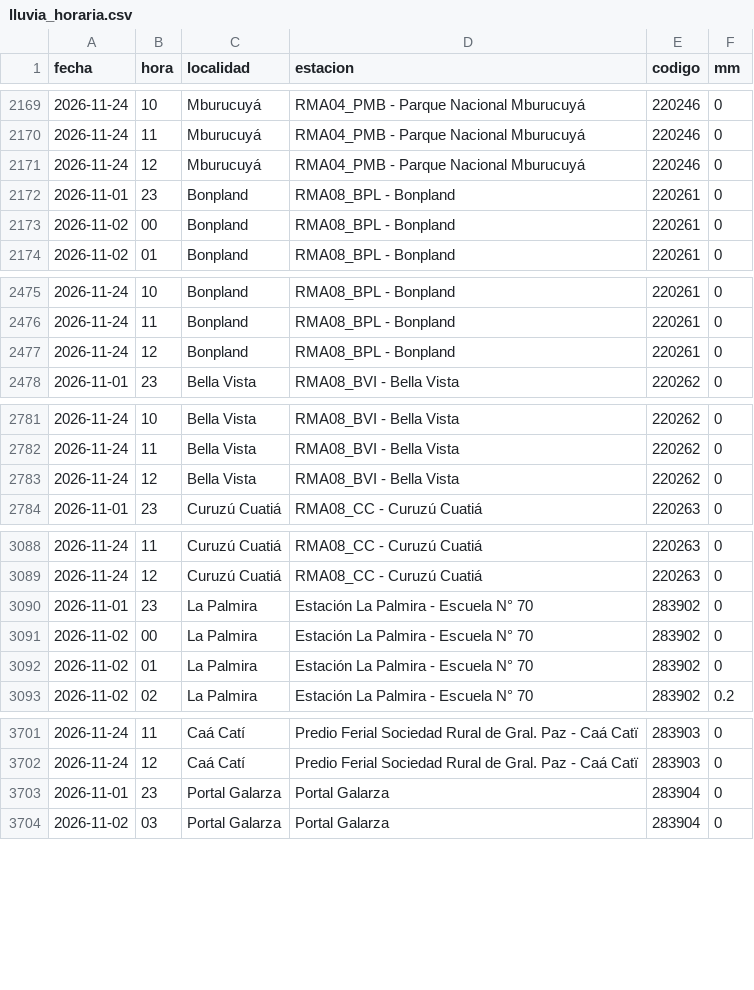
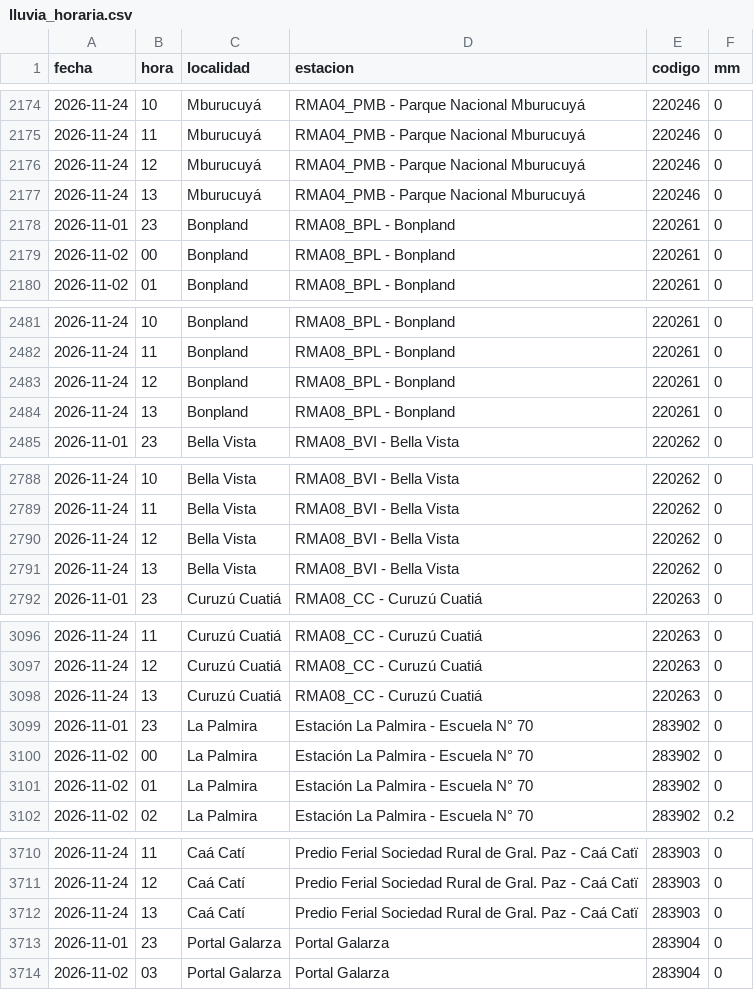
Before and after one commit to tablerocorrientes/tablerocorrientes.github.io, a CSV file: data/registro/lluvia_horaria.csv, drawn as a sheet; only a part is shown, gaps mark what is left out; the diff covers the shown part only.

```diff
--- a/data/registro/lluvia_horaria.csv
+++ b/data/registro/lluvia_horaria.csv
@@ -2171,2 +2176,3 @@ fecha,hora,localidad,estacion,codigo,mm
 2026-11-24,12,Mburucuyá,RMA04_PMB - Parque Nacional Mburucuyá,220246,0
+2026-11-24,13,Mburucuyá,RMA04_PMB - Parque Nacional Mburucuyá,220246,0
 2026-11-01,23,Bonpland,RMA08_BPL - Bonpland,220261,0
@@ -2477,2 +2483,3 @@ fecha,hora,localidad,estacion,codigo,mm
 2026-11-24,12,Bonpland,RMA08_BPL - Bonpland,220261,0
+2026-11-24,13,Bonpland,RMA08_BPL - Bonpland,220261,0
 2026-11-01,23,Bella Vista,RMA08_BVI - Bella Vista,220262,0
@@ -2783,2 +2790,3 @@ fecha,hora,localidad,estacion,codigo,mm
 2026-11-24,12,Bella Vista,RMA08_BVI - Bella Vista,220262,0
+2026-11-24,13,Bella Vista,RMA08_BVI - Bella Vista,220262,0
 2026-11-01,23,Curuzú Cuatiá,RMA08_CC - Curuzú Cuatiá,220263,0
@@ -3089,2 +3097,3 @@ fecha,hora,localidad,estacion,codigo,mm
 2026-11-24,12,Curuzú Cuatiá,RMA08_CC - Curuzú Cuatiá,220263,0
+2026-11-24,13,Curuzú Cuatiá,RMA08_CC - Curuzú Cuatiá,220263,0
 2026-11-01,23,La Palmira,Estación La Palmira - Escuela N° 70,283902,0
@@ -3702,2 +3711,3 @@ fecha,hora,localidad,estacion,codigo,mm
 2026-11-24,12,Caá Catí,Predio Ferial Sociedad Rural de Gral. Paz - Caá Catï,283903,0
+2026-11-24,13,Caá Catí,Predio Ferial Sociedad Rural de Gral. Paz - Caá Catï,283903,0
 2026-11-01,23,Portal Galarza,Portal Galarza,283904,0
```
Also changed, not shown: 9 added rows elsewhere in this file, data/registro/resumen_diario_lluvia.csv, 7 other files.
